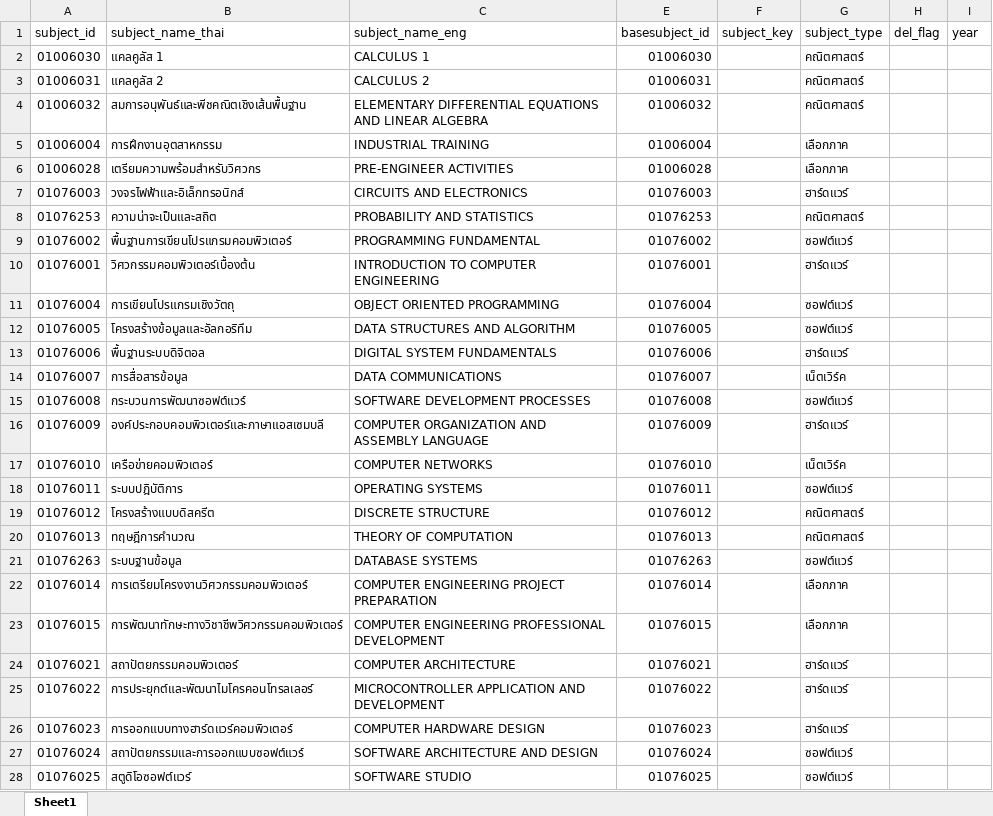
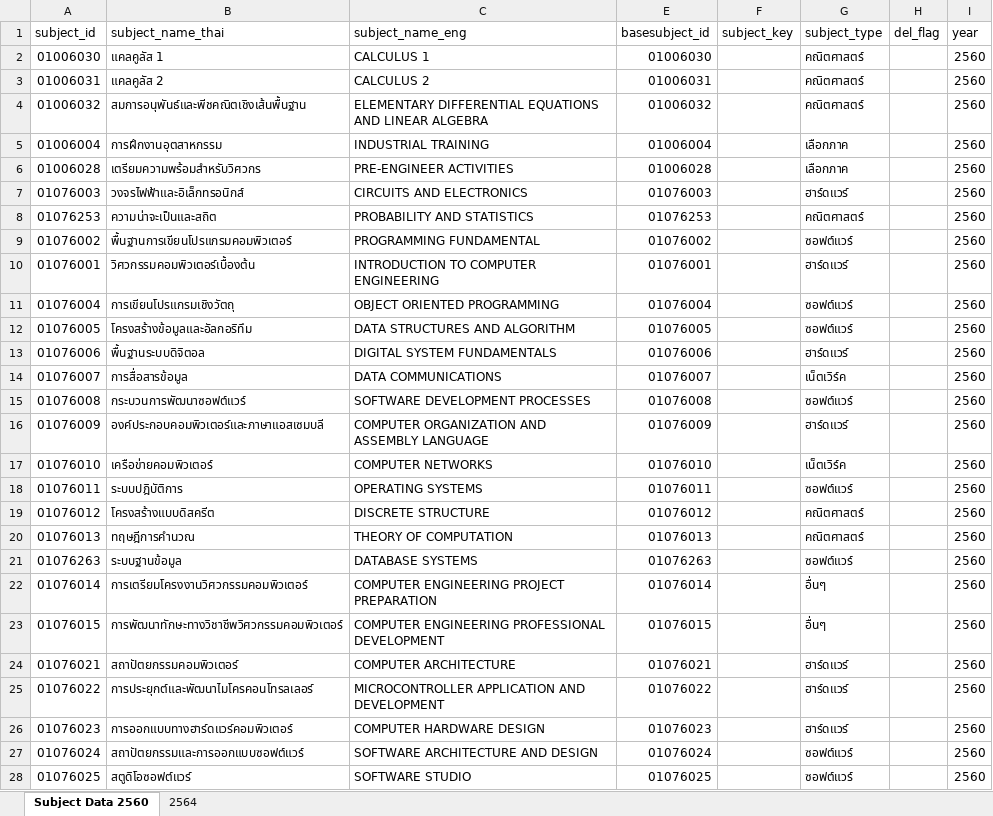
Before and after one commit to MashMaleLLO/Analytics_and_Prediction_System_for_CE_Curriculum_administrators, an Excel workbook: Curriculum/Subject Data.xlsx, sheet Subject Data 2560, drawn as a sheet; only a part is shown; values as stored, in another font and other column widths than the file's, no cell formats; the diff covers the shown part only; the diff names each change by its address in the sheet, - before the commit and + after, or states it on an @@ line.

```diff
--- a/Curriculum/Subject Data.xlsx (sheet Subject Data 2560)
+++ b/Curriculum/Subject Data.xlsx (sheet Subject Data 2560)
-sheet tab: Sheet1
+sheet tab: Subject Data 2560
+sheet tab: 2564
-I2:I28 (year): (empty)
+I2:I28 (year): 2560
-G22:G23 (subject_type): เลือกภาค
+G22:G23 (subject_type): อื่นๆ
```
Also changed, not shown: 146 edited cells elsewhere in this sheet, cell formats.
